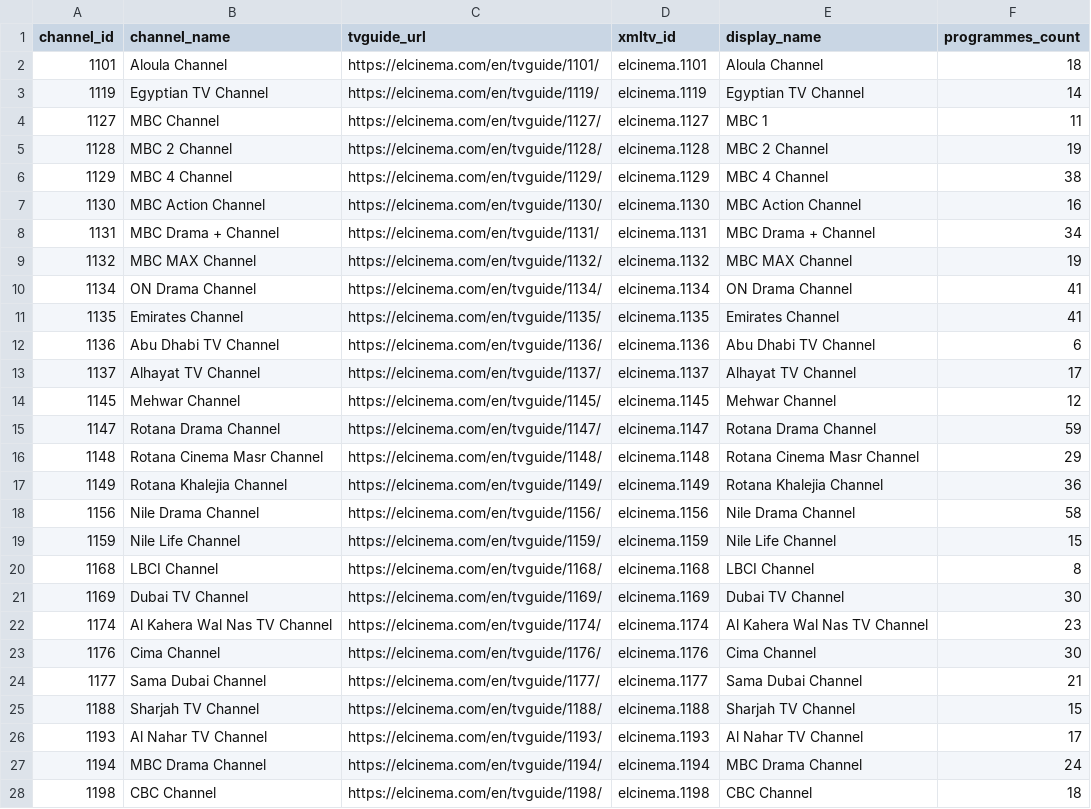
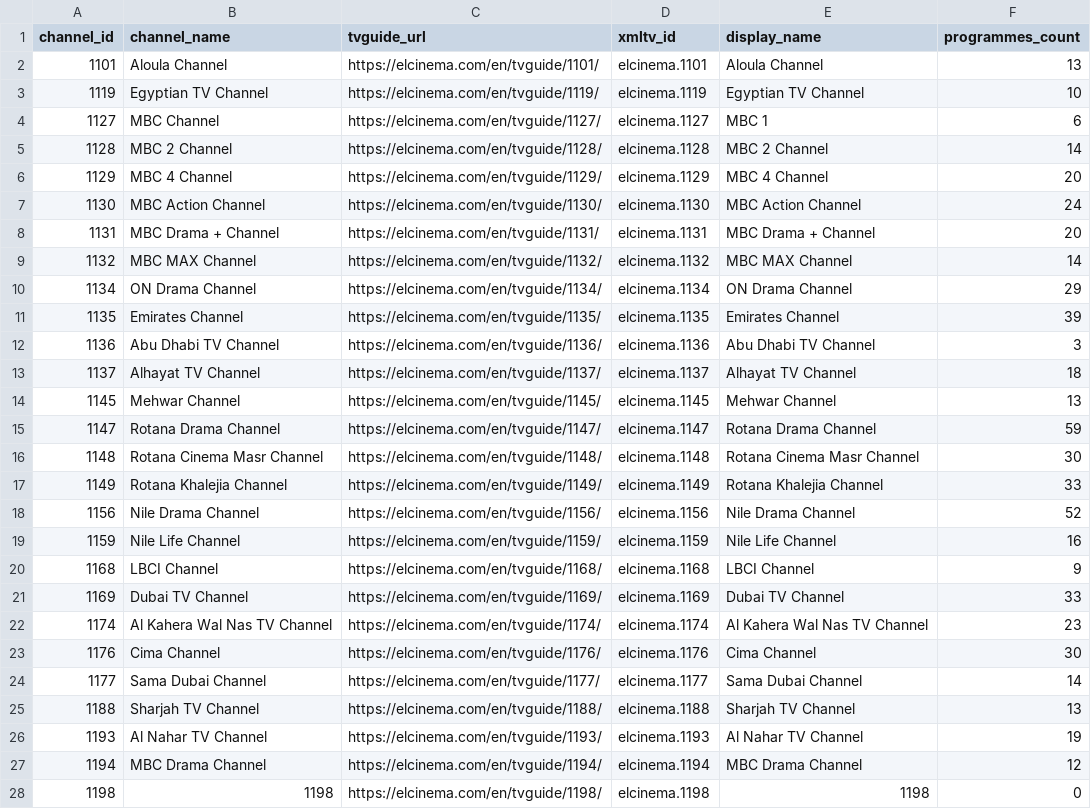
Before and after one commit to DzGreenServices/DZGreen-EPG, a CSV file: docs/ElCinema-Channel-Mapping.csv, drawn as a sheet; only a part is shown; the diff covers the shown part only.

```diff
--- a/docs/ElCinema-Channel-Mapping.csv
+++ b/docs/ElCinema-Channel-Mapping.csv
@@ -1,28 +1,28 @@
 channel_id,channel_name,tvguide_url,xmltv_id,display_name,programmes_count
-1101,Aloula Channel,https://elcinema.com/en/tvguide/1101/,elcinema.1101,Aloula Channel,18
-1119,Egyptian TV Channel,https://elcinema.com/en/tvguide/1119/,elcinema.1119,Egyptian TV Channel,14
-1127,MBC Channel,https://elcinema.com/en/tvguide/1127/,elcinema.1127,MBC 1,11
-1128,MBC 2 Channel,https://elcinema.com/en/tvguide/1128/,elcinema.1128,MBC 2 Channel,19
-1129,MBC 4 Channel,https://elcinema.com/en/tvguide/1129/,elcinema.1129,MBC 4 Channel,38
-1130,MBC Action Channel,https://elcinema.com/en/tvguide/1130/,elcinema.1130,MBC Action Channel,16
-1131,MBC Drama + Channel,https://elcinema.com/en/tvguide/1131/,elcinema.1131,MBC Drama + Channel,34
-1132,MBC MAX Channel,https://elcinema.com/en/tvguide/1132/,elcinema.1132,MBC MAX Channel,19
-1134,ON Drama Channel,https://elcinema.com/en/tvguide/1134/,elcinema.1134,ON Drama Channel,41
-1135,Emirates Channel,https://elcinema.com/en/tvguide/1135/,elcinema.1135,Emirates Channel,41
-1136,Abu Dhabi TV Channel,https://elcinema.com/en/tvguide/1136/,elcinema.1136,Abu Dhabi TV Channel,6
-1137,Alhayat TV Channel,https://elcinema.com/en/tvguide/1137/,elcinema.1137,Alhayat TV Channel,17
-1145,Mehwar Channel,https://elcinema.com/en/tvguide/1145/,elcinema.1145,Mehwar Channel,12
+1101,Aloula Channel,https://elcinema.com/en/tvguide/1101/,elcinema.1101,Aloula Channel,13
+1119,Egyptian TV Channel,https://elcinema.com/en/tvguide/1119/,elcinema.1119,Egyptian TV Channel,10
+1127,MBC Channel,https://elcinema.com/en/tvguide/1127/,elcinema.1127,MBC 1,6
+1128,MBC 2 Channel,https://elcinema.com/en/tvguide/1128/,elcinema.1128,MBC 2 Channel,14
+1129,MBC 4 Channel,https://elcinema.com/en/tvguide/1129/,elcinema.1129,MBC 4 Channel,20
+1130,MBC Action Channel,https://elcinema.com/en/tvguide/1130/,elcinema.1130,MBC Action Channel,24
+1131,MBC Drama + Channel,https://elcinema.com/en/tvguide/1131/,elcinema.1131,MBC Drama + Channel,20
+1132,MBC MAX Channel,https://elcinema.com/en/tvguide/1132/,elcinema.1132,MBC MAX Channel,14
+1134,ON Drama Channel,https://elcinema.com/en/tvguide/1134/,elcinema.1134,ON Drama Channel,29
+1135,Emirates Channel,https://elcinema.com/en/tvguide/1135/,elcinema.1135,Emirates Channel,39
+1136,Abu Dhabi TV Channel,https://elcinema.com/en/tvguide/1136/,elcinema.1136,Abu Dhabi TV Channel,3
+1137,Alhayat TV Channel,https://elcinema.com/en/tvguide/1137/,elcinema.1137,Alhayat TV Channel,18
+1145,Mehwar Channel,https://elcinema.com/en/tvguide/1145/,elcinema.1145,Mehwar Channel,13
 1147,Rotana Drama Channel,https://elcinema.com/en/tvguide/1147/,elcinema.1147,Rotana Drama Channel,59
-1148,Rotana Cinema Masr Channel,https://elcinema.com/en/tvguide/1148/,elcinema.1148,Rotana Cinema Masr Channel,29
-1149,Rotana Khalejia Channel,https://elcinema.com/en/tvguide/1149/,elcinema.1149,Rotana Khalejia Channel,36
-1156,Nile Drama Channel,https://elcinema.com/en/tvguide/1156/,elcinema.1156,Nile Drama Channel,58
-1159,Nile Life Channel,https://elcinema.com/en/tvguide/1159/,elcinema.1159,Nile Life Channel,15
-1168,LBCI Channel,https://elcinema.com/en/tvguide/1168/,elcinema.1168,LBCI Channel,8
-1169,Dubai TV Channel,https://elcinema.com/en/tvguide/1169/,elcinema.1169,Dubai TV Channel,30
+1148,Rotana Cinema Masr Channel,https://elcinema.com/en/tvguide/1148/,elcinema.1148,Rotana Cinema Masr Channel,30
+1149,Rotana Khalejia Channel,https://elcinema.com/en/tvguide/1149/,elcinema.1149,Rotana Khalejia Channel,33
+1156,Nile Drama Channel,https://elcinema.com/en/tvguide/1156/,elcinema.1156,Nile Drama Channel,52
+1159,Nile Life Channel,https://elcinema.com/en/tvguide/1159/,elcinema.1159,Nile Life Channel,16
+1168,LBCI Channel,https://elcinema.com/en/tvguide/1168/,elcinema.1168,LBCI Channel,9
+1169,Dubai TV Channel,https://elcinema.com/en/tvguide/1169/,elcinema.1169,Dubai TV Channel,33
 1174,Al Kahera Wal Nas TV Channel,https://elcinema.com/en/tvguide/1174/,elcinema.1174,Al Kahera Wal Nas TV Channel,23
 1176,Cima Channel,https://elcinema.com/en/tvguide/1176/,elcinema.1176,Cima Channel,30
-1177,Sama Dubai Channel,https://elcinema.com/en/tvguide/1177/,elcinema.1177,Sama Dubai Channel,21
-1188,Sharjah TV Channel,https://elcinema.com/en/tvguide/1188/,elcinema.1188,Sharjah TV Channel,15
-1193,Al Nahar TV Channel,https://elcinema.com/en/tvguide/1193/,elcinema.1193,Al Nahar TV Channel,17
-1194,MBC Drama Channel,https://elcinema.com/en/tvguide/1194/,elcinema.1194,MBC Drama Channel,24
-1198,CBC Channel,https://elcinema.com/en/tvguide/1198/,elcinema.1198,CBC Channel,18
+1177,Sama Dubai Channel,https://elcinema.com/en/tvguide/1177/,elcinema.1177,Sama Dubai Channel,14
+1188,Sharjah TV Channel,https://elcinema.com/en/tvguide/1188/,elcinema.1188,Sharjah TV Channel,13
+1193,Al Nahar TV Channel,https://elcinema.com/en/tvguide/1193/,elcinema.1193,Al Nahar TV Channel,19
+1194,MBC Drama Channel,https://elcinema.com/en/tvguide/1194/,elcinema.1194,MBC Drama Channel,12
+1198,1198,https://elcinema.com/en/tvguide/1198/,elcinema.1198,1198,0
```
Also changed, not shown: 72 edited cells elsewhere in this file, 1 other file.
